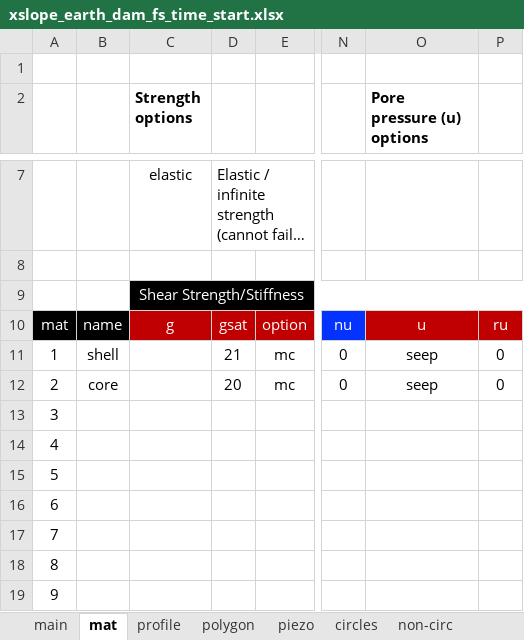
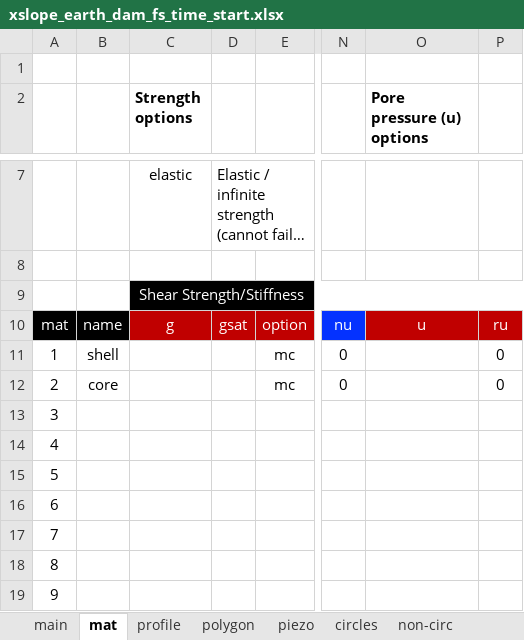
Before and after one commit to njones61/xslope, an Excel workbook: docs/tutorials/files/xslope_earth_dam_fs_time_start.xlsx, sheet mat, drawn as a sheet; only a part is shown, gaps mark what is left out; long unchanged cells end in …; values as stored, in another font and other column widths than the file's, no borders; conditional formats not drawn; the diff names each change by its address in the sheet, - before the commit and + after, or states it on an @@ line.

```diff
--- a/docs/tutorials/files/xslope_earth_dam_fs_time_start.xlsx (sheet mat)
+++ b/docs/tutorials/files/xslope_earth_dam_fs_time_start.xlsx (sheet mat)
-D11: 21
+D11: (empty)
-O11:O12 (Pore pressure (u) options): seep
+O11:O12 (Pore pressure (u) options): (empty)
-D12: 20
+D12: (empty)
```
Also changed, not shown: 4 other files.
